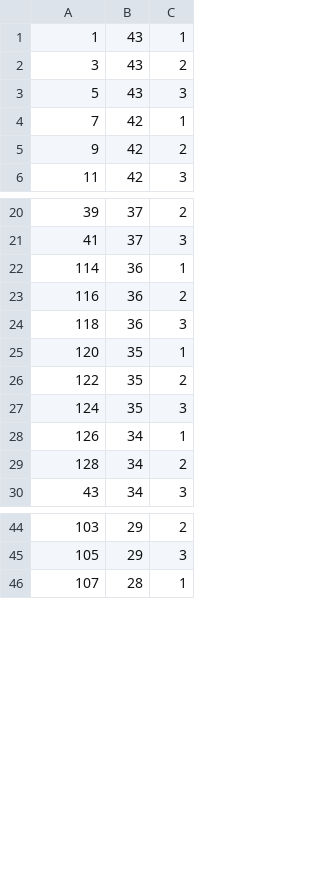
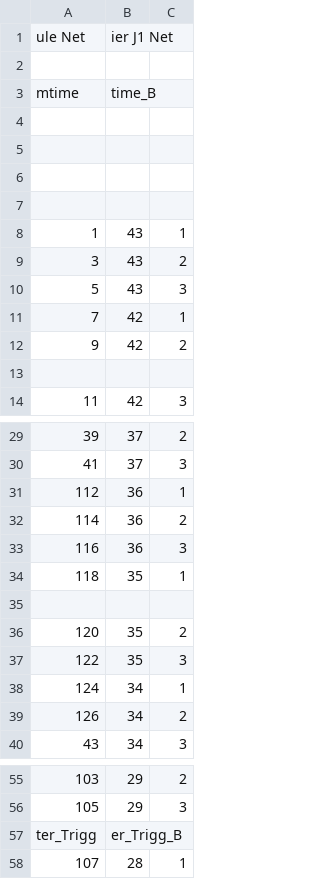
Before and after one commit to AlexEnciu/HYDRA_VMM3_Adapter, a CSV file: HYDRA_VMM3_Adapter_V3/pin_mapping/J1_VmmHybCh_Column_Row.csv, drawn as a sheet; only a part is shown, gaps mark what is left out; the diff covers the shown part only.

```diff
--- a/HYDRA_VMM3_Adapter_V3/pin_mapping/J1_VmmHybCh_Column_Row.csv
+++ b/HYDRA_VMM3_Adapter_V3/pin_mapping/J1_VmmHybCh_Column_Row.csv
@@ -1 +1,8 @@
+ule Net	ier J1 Net	
+		
+mtime	time_B	
+		
+		
+		
+		
 1	43	1
@@ -5,2 +12,3 @@
 9	42	2
+		
 11	42	3
@@ -21,10 +30,11 @@
 41	37	3
-114	36	1
-116	36	2
-118	36	3
-120	35	1
-122	35	2
-124	35	3
-126	34	1
-128	34	2
+112	36	1
+114	36	2
+116	36	3
+118	35	1
+		
+120	35	2
+122	35	3
+124	34	1
+126	34	2
 43	34	3
@@ -45,2 +56,3 @@
 105	29	3
+ter_Trigg	er_Trigg_B	
 107	28	1
```
Also changed, not shown: 17 added rows elsewhere in this file, HYDRA_VMM3_Adapter_V3/pin_mapping/J2_VmmHybCh_Column_Row.csv, HYDRA_VMM3_Adapter_V3/pin_mapping/J3_VmmHybCh_Column_Row.csv, 17 other files.
